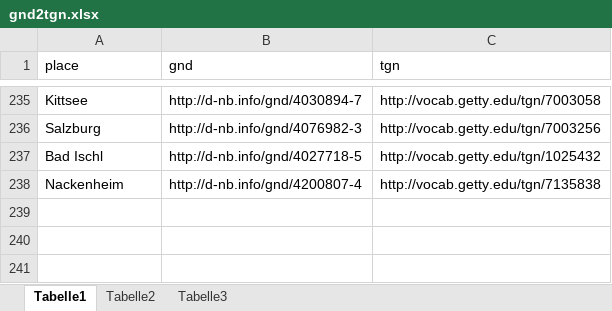
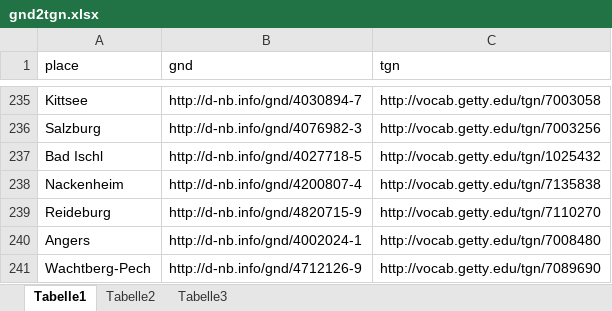
Before and after one commit to igdj/jewish-history-online, an Excel workbook: app/Resources/data/gnd2tgn.xlsx, sheet Tabelle1, drawn as a sheet; only a part is shown, gaps mark what is left out; values as stored, in another font and other column widths than the file's, no borders; the diff names each change by its address in the sheet, - before the commit and + after, or states it on an @@ line.

```diff
--- a/app/Resources/data/gnd2tgn.xlsx (sheet Tabelle1)
+++ b/app/Resources/data/gnd2tgn.xlsx (sheet Tabelle1)
+row 239: Reideburg | http://d-nb.info/gnd/4820715-9 | http://vocab.getty.edu/tgn/7110270
+row 240: Angers | http://d-nb.info/gnd/4002024-1 | http://vocab.getty.edu/tgn/7008480
+row 241: Wachtberg-Pech | http://d-nb.info/gnd/4712126-9 | http://vocab.getty.edu/tgn/7089690
```
Also changed, not shown: 28 other files.
